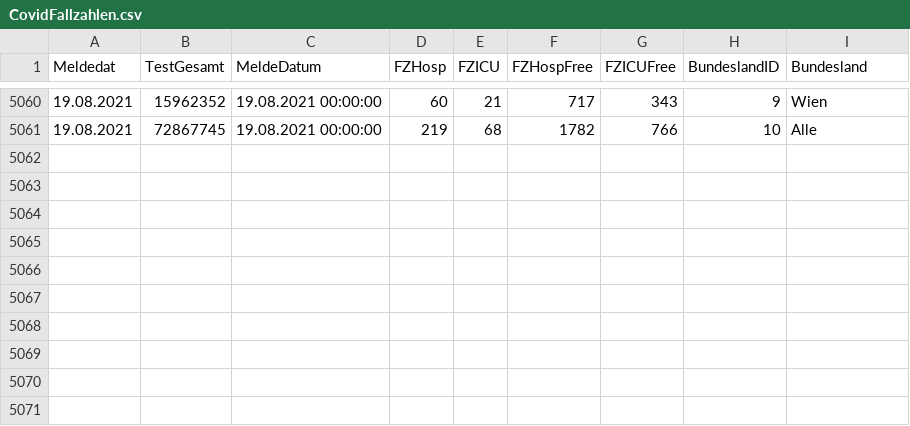
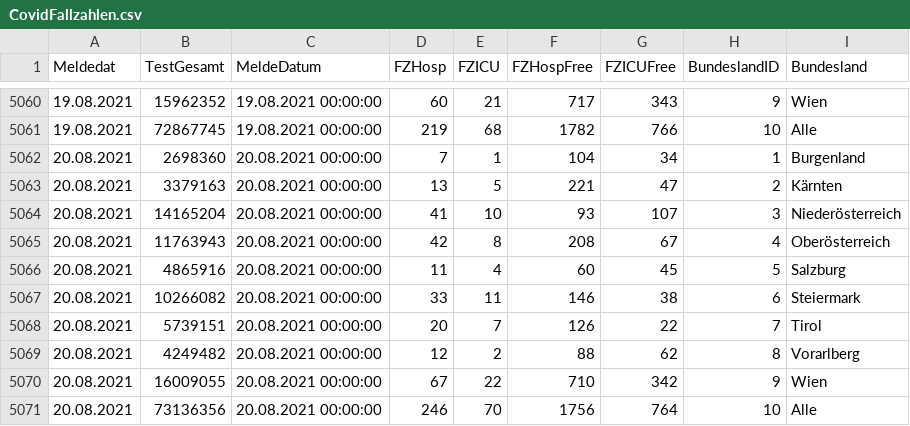
Before and after one commit to at062084/COVID-19-Austria, a CSV file: bmsgpk/data/ages/CovidFallzahlen.csv, drawn as a sheet; only a part is shown, gaps mark what is left out; the diff names each change by its address in the sheet, - before the commit and + after, or states it on an @@ line.

```diff
--- a/bmsgpk/data/ages/CovidFallzahlen.csv
+++ b/bmsgpk/data/ages/CovidFallzahlen.csv
+row 5062: 20.08.2021 | 2698360 | 20.08.2021 00:00:00 | 7 | 1 | 104 | 34 | 1 | Burgenland
+row 5063: 20.08.2021 | 3379163 | 20.08.2021 00:00:00 | 13 | 5 | 221 | 47 | 2 | Kärnten
+row 5064: 20.08.2021 | 14165204 | 20.08.2021 00:00:00 | 41 | 10 | 93 | 107 | 3 | Niederösterreich
+row 5065: 20.08.2021 | 11763943 | 20.08.2021 00:00:00 | 42 | 8 | 208 | 67 | 4 | Oberösterreich
+row 5066: 20.08.2021 | 4865916 | 20.08.2021 00:00:00 | 11 | 4 | 60 | 45 | 5 | Salzburg
+row 5067: 20.08.2021 | 10266082 | 20.08.2021 00:00:00 | 33 | 11 | 146 | 38 | 6 | Steiermark
+row 5068: 20.08.2021 | 5739151 | 20.08.2021 00:00:00 | 20 | 7 | 126 | 22 | 7 | Tirol
+row 5069: 20.08.2021 | 4249482 | 20.08.2021 00:00:00 | 12 | 2 | 88 | 62 | 8 | Vorarlberg
+row 5070: 20.08.2021 | 16009055 | 20.08.2021 00:00:00 | 67 | 22 | 710 | 342 | 9 | Wien
+row 5071: 20.08.2021 | 73136356 | 20.08.2021 00:00:00 | 246 | 70 | 1756 | 764 | 10 | Alle
```
Also changed, not shown: bmsgpk/data/COVID-19-austria.csv, bmsgpk/data/ages/CovidFaelle_GKZ.csv, 12 other files.
